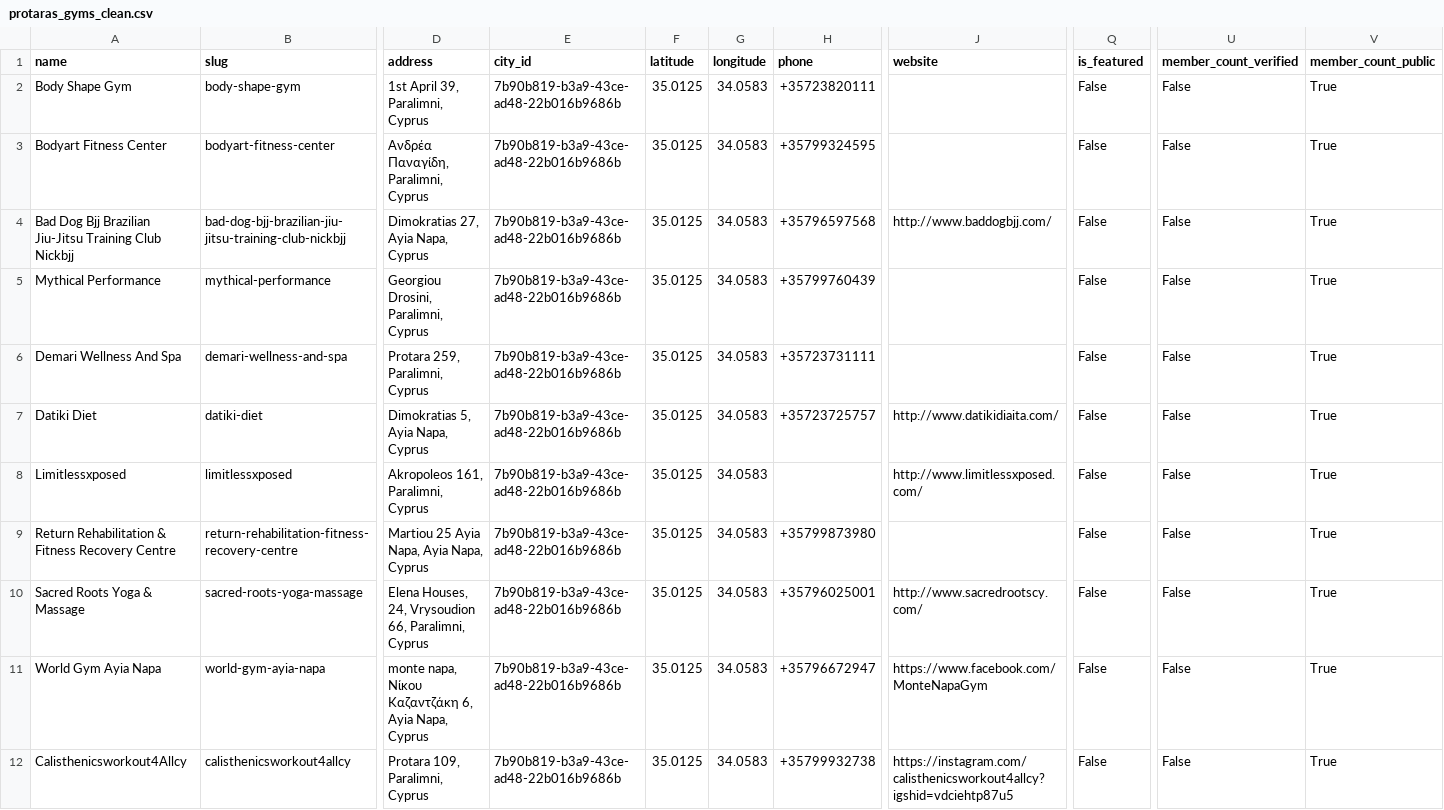
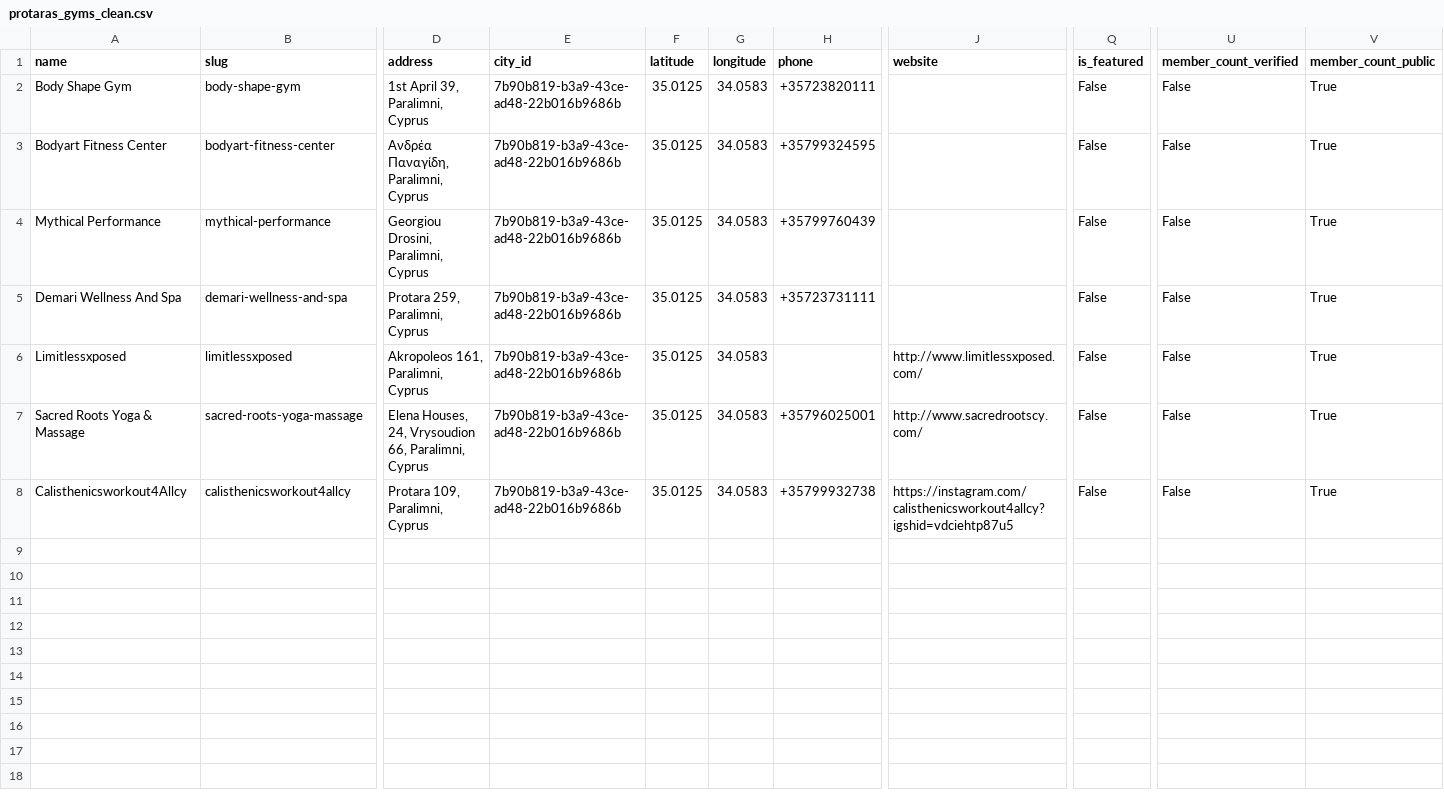
Before and after one commit to timomoebes/gymnearmecyprus-openclawd, a CSV file: data/clean/protaras_gyms_clean.csv, drawn as a sheet; only a part is shown, gaps mark what is left out; rows hold the shown columns only; the diff names each change by its address in the sheet, - before the commit and + after, or states it on an @@ line.

Commit message:
Fix search functionality and data quality improvements
- Enhanced search functionality: City names now prioritized over gym names, exact matches prioritized over partial matches
- Fixed city assignments: Moved 'Bad Dog Bjj' from Protaras to Ayia Napa based on actual address
- Updated gym counts: Corrected totals (211 gyms total - Ayia Napa: 6, Protaras: 7)
- Added utility scripts: check_missing_gyms.py, fix_bad_dog_bjj_city.sql for data validation
- Updated documentation: README.md and DEVELOPMENT_STATUS.md with latest changes and search enhancements

```diff
--- a/data/clean/protaras_gyms_clean.csv
+++ b/data/clean/protaras_gyms_clean.csv
-row 4: Bad Dog Bjj Brazilian Jiu-Jitsu Training Club Nickbjj | bad-dog-bjj-brazilian-jiu-jitsu-training-club-nickbjj | Dimokratias 27, Ayia Napa, Cyprus | 7b90b819-b3a9-43ce-ad48-22b016b9686b | 35.0125 | 34.0583 | +35796597568 | http://www.baddogbjj.com/ | False | False | True
-row 7: Datiki Diet | datiki-diet | Dimokratias 5, Ayia Napa, Cyprus | 7b90b819-b3a9-43ce-ad48-22b016b9686b | 35.0125 | 34.0583 | +35723725757 | http://www.datikidiaita.com/ | False | False | True
-row 9: Return Rehabilitation & Fitness Recovery Centre | return-rehabilitation-fitness-recovery-centre | Martiou 25 Ayia Napa, Ayia Napa, Cyprus | 7b90b819-b3a9-43ce-ad48-22b016b9686b | 35.0125 | 34.0583 | +35799873980 |  | False | False | True
-row 11: World Gym Ayia Napa | world-gym-ayia-napa | monte napa, Νίκου Καζαντζάκη 6, Ayia Napa, Cyprus | 7b90b819-b3a9-43ce-ad48-22b016b9686b | 35.0125 | 34.0583 | +35796672947 | https://www.facebook.com/MonteNapaGym | False | False | True
```
Also changed, not shown: data/clean/ayia_napa_gyms_clean.csv, 8 other files.
